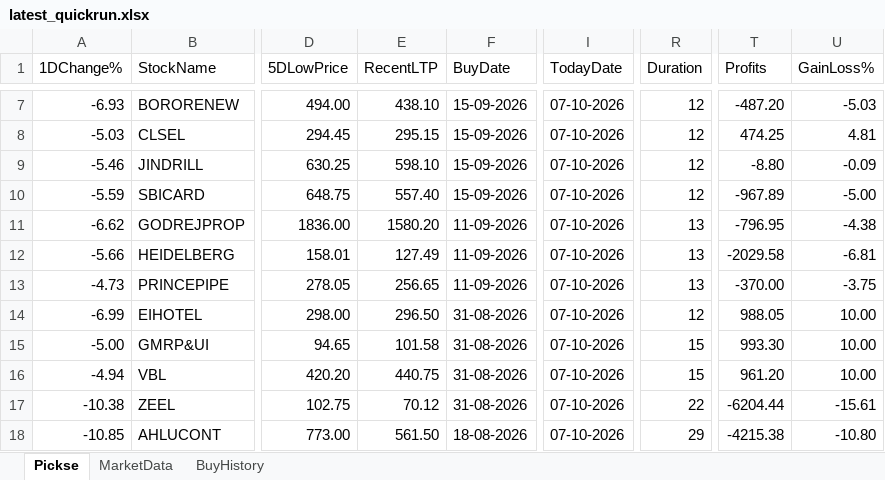
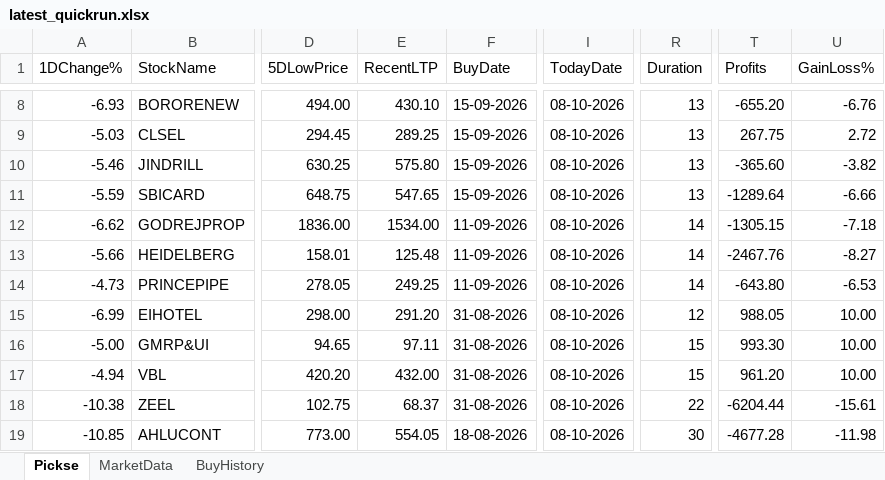
Before and after one commit to spurandhar0/nse-btst-dashboard, an Excel workbook: latest_quickrun.xlsx, sheet Pickse, drawn as a sheet; only a part is shown, gaps mark what is left out; values as stored, in another font and other column widths than the file's, no cell formats; addresses are those after the commit; the diff covers the shown part only; the diff names each change by its address in the sheet, - before the commit and + after, or states it on an @@ line.

```diff
--- a/latest_quickrun.xlsx (sheet Pickse)
+++ b/latest_quickrun.xlsx (sheet Pickse)
-E8 (RecentLTP): 438.10
+E8 (RecentLTP): 430.10
-I8:I19 (TodayDate): 07-10-2026
+I8:I19 (TodayDate): 08-10-2026
-R8:R11 (Duration): 12
+R8:R11 (Duration): 13
-T8 (Profits): -487.20
+T8 (Profits): -655.20
-U8 (GainLoss%): -5.03
+U8 (GainLoss%): -6.76
-E9 (RecentLTP): 295.15
+E9 (RecentLTP): 289.25
-T9 (Profits): 474.25
+T9 (Profits): 267.75
-U9 (GainLoss%): 4.81
+U9 (GainLoss%): 2.72
-E10 (RecentLTP): 598.10
+E10 (RecentLTP): 575.80
-T10 (Profits): -8.80
+T10 (Profits): -365.60
-U10 (GainLoss%): -0.09
+U10 (GainLoss%): -3.82
-E11 (RecentLTP): 557.40
+E11 (RecentLTP): 547.65
-T11 (Profits): -967.89
+T11 (Profits): -1289.64
-U11 (GainLoss%): -5.00
+U11 (GainLoss%): -6.66
-E12 (RecentLTP): 1580.20
+E12 (RecentLTP): 1534.00
-R12:R14 (Duration): 13
+R12:R14 (Duration): 14
-T12 (Profits): -796.95
+T12 (Profits): -1305.15
-U12 (GainLoss%): -4.38
+U12 (GainLoss%): -7.18
-E13 (RecentLTP): 127.49
+E13 (RecentLTP): 125.48
-T13 (Profits): -2029.58
+T13 (Profits): -2467.76
-U13 (GainLoss%): -6.81
+U13 (GainLoss%): -8.27
-E14 (RecentLTP): 256.65
+E14 (RecentLTP): 249.25
-T14 (Profits): -370.00
+T14 (Profits): -643.80
-U14 (GainLoss%): -3.75
+U14 (GainLoss%): -6.53
-E15 (RecentLTP): 296.50
+E15 (RecentLTP): 291.20
-E16 (RecentLTP): 101.58
+E16 (RecentLTP): 97.11
-E17 (RecentLTP): 440.75
+E17 (RecentLTP): 432.00
-E18 (RecentLTP): 70.12
+E18 (RecentLTP): 68.37
-E19 (RecentLTP): 561.50
+E19 (RecentLTP): 554.05
-R19 (Duration): 29
+R19 (Duration): 30
-T19 (Profits): -4215.38
+T19 (Profits): -4677.28
-U19 (GainLoss%): -10.80
+U19 (GainLoss%): -11.98
```
Also changed, not shown: 1 added row and 981 edited cells elsewhere in this sheet, sheet MarketData, sheet BuyHistory, cell formats, 2 other files.
